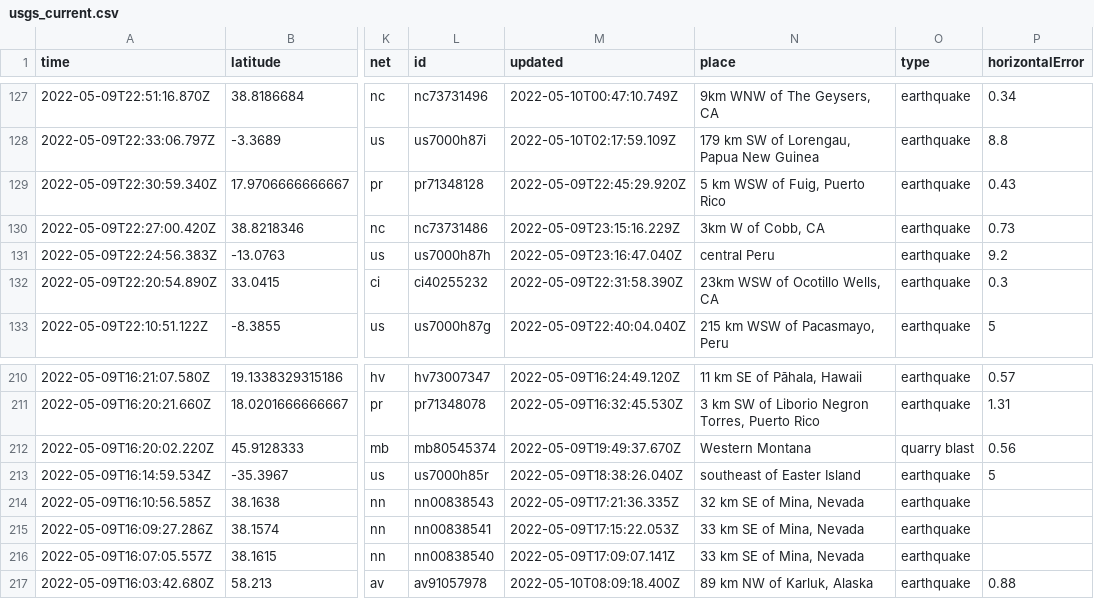
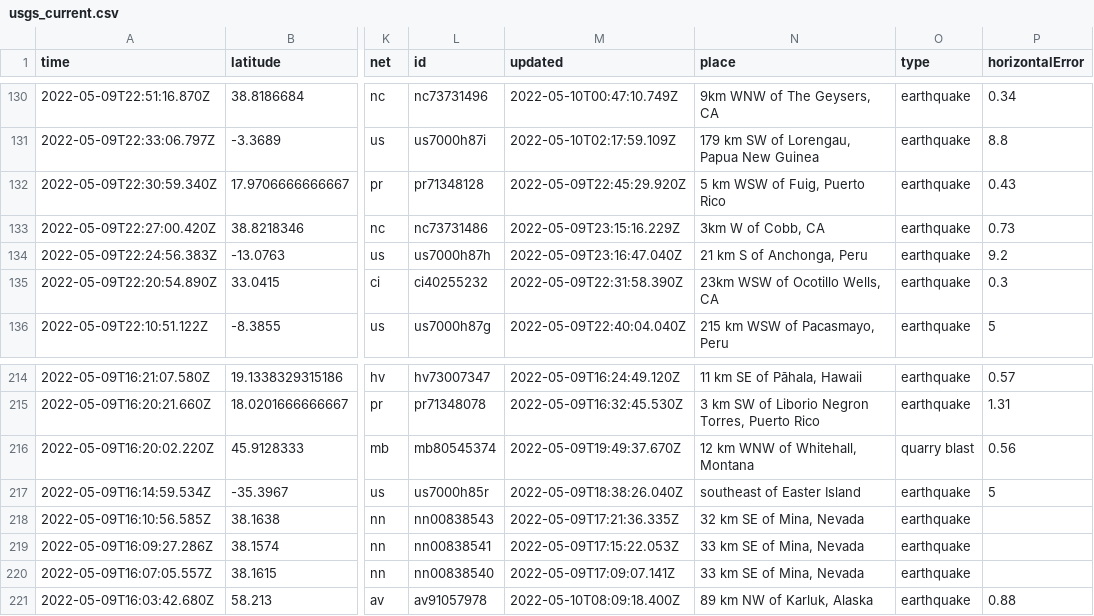
Before and after one commit to lalers/my-data-robot, a CSV file: usgs_current.csv, drawn as a sheet; only a part is shown, gaps mark what is left out; addresses are those after the commit; the diff covers the shown part only; the diff names each change by its address in the sheet, - before the commit and + after, or states it on an @@ line.

```diff
--- a/usgs_current.csv
+++ b/usgs_current.csv
-N134 (place): central Peru
+N134 (place): 21 km S of Anchonga, Peru
-N216 (place): Western Montana
+N216 (place): 12 km WNW of Whitehall, Montana
```
Also changed, not shown: 5 added rows, 1 removed row and 18 edited cells elsewhere in this file.
